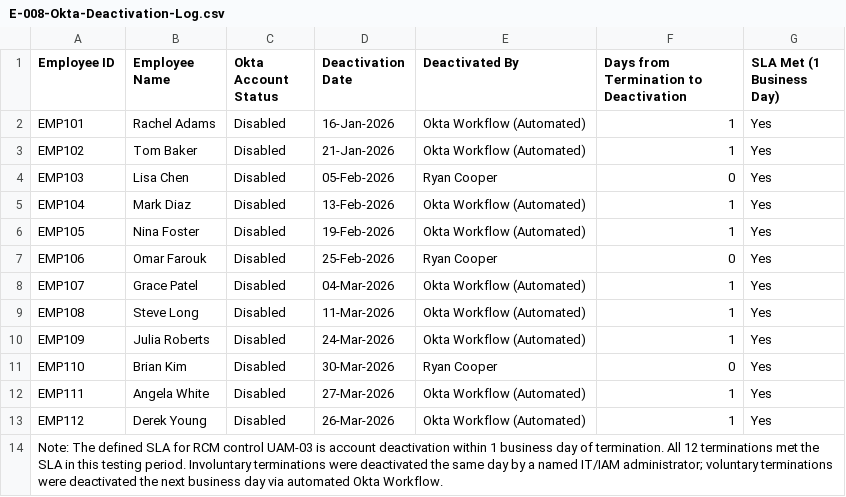
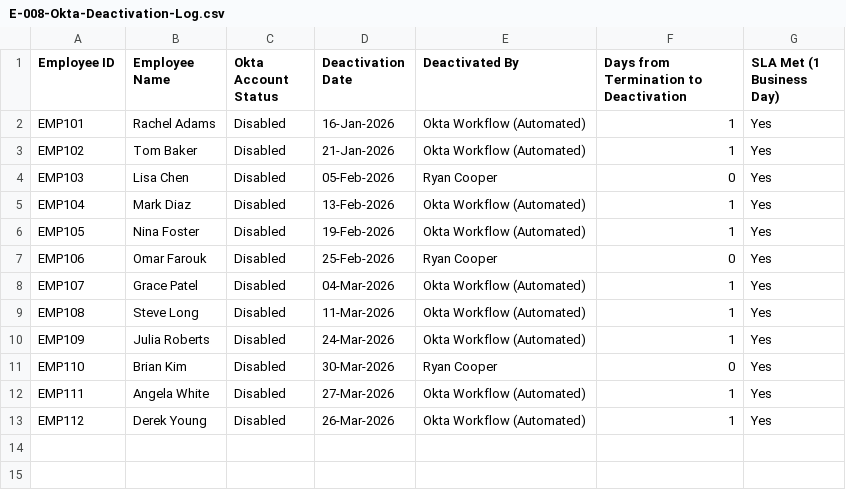
Before and after one commit to Sangeetha1997k/itgc-audit-portfolio, a CSV file: 04-User-Access-Management/E-008-Okta-Deactivation-Log.csv, drawn as a sheet; the diff names each change by its address in the sheet, - before the commit and + after, or states it on an @@ line.

```diff
--- a/04-User-Access-Management/E-008-Okta-Deactivation-Log.csv
+++ b/04-User-Access-Management/E-008-Okta-Deactivation-Log.csv
-row 14: Note: The defined SLA for RCM control UAM-03 is account deactivation within 1 business day of termination. All 12 terminations met the SLA in this testing period. Involuntary terminations were deactivated the same day by a named IT/IAM administrator; voluntary terminations were deactivated the next business day via automated Okta Workflow.
```
Also changed, not shown: 04-User-Access-Management/E-003-Reviewer-Signoff.csv, 04-User-Access-Management/E-006-Okta-Provisioning-Log.csv, 5 other files.
